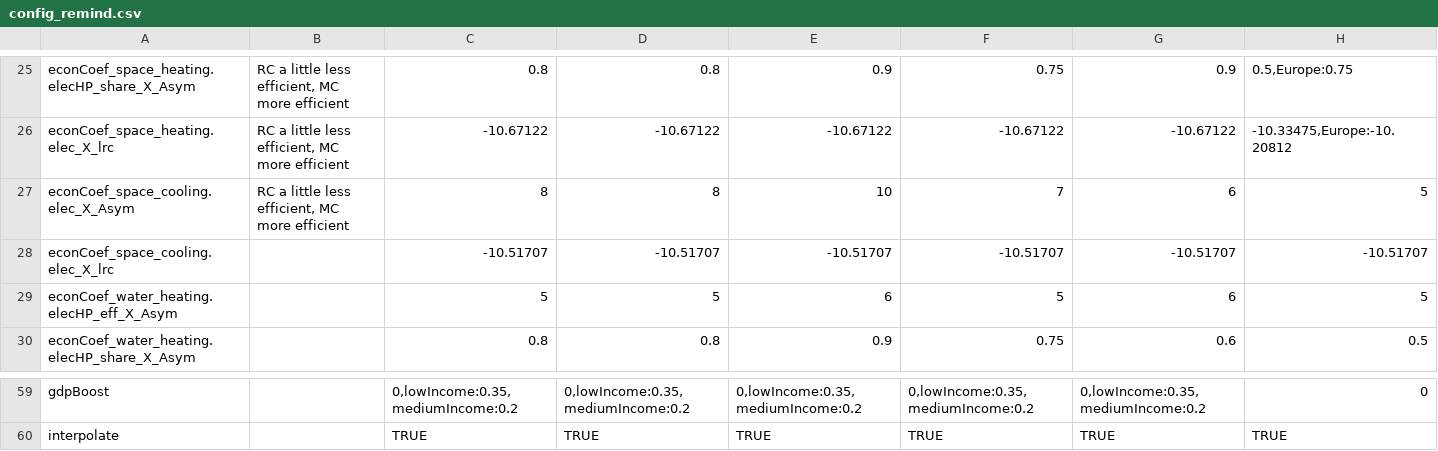
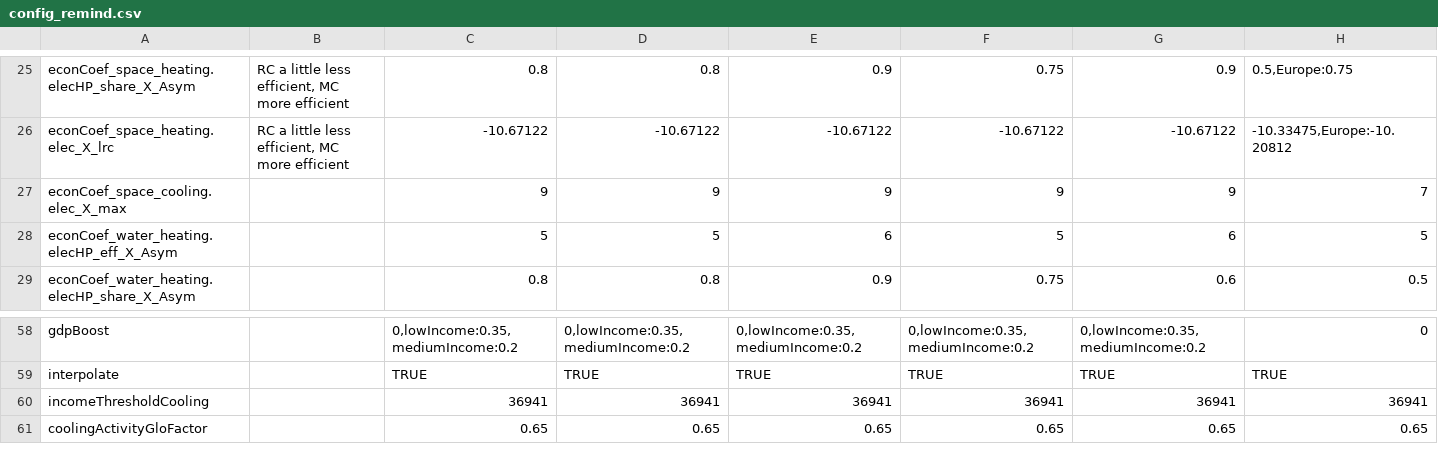
Before and after one commit to pik-piam/edgebuildings, a CSV file: inst/config/config_remind.csv, drawn as a sheet; only a part is shown, gaps mark what is left out; removed rows and columns are numbered as before the commit, all else as after; rows hold the shown columns only; the diff names each change by its address in the sheet, - before the commit and + after, or states it on an @@ line.

```diff
--- a/inst/config/config_remind.csv
+++ b/inst/config/config_remind.csv
-row 27: econCoef_space_cooling.elec_X_Asym | RC a little less efficient, MC more efficient | 8 | 8 | 10 | 7 | 6 | 5
-row 28: econCoef_space_cooling.elec_X_lrc |  | -10.51707 | -10.51707 | -10.51707 | -10.51707 | -10.51707 | -10.51707
+row 27: econCoef_space_cooling.elec_X_max |  | 9 | 9 | 9 | 9 | 9 | 7
+row 60: incomeThresholdCooling |  | 36941 | 36941 | 36941 | 36941 | 36941 | 36941
+row 61: coolingActivityGloFactor |  | 0.65 | 0.65 | 0.65 | 0.65 | 0.65 | 0.65
```
Also changed, not shown: inst/config/configEDGEscens.csv, inst/config/default.csv.
